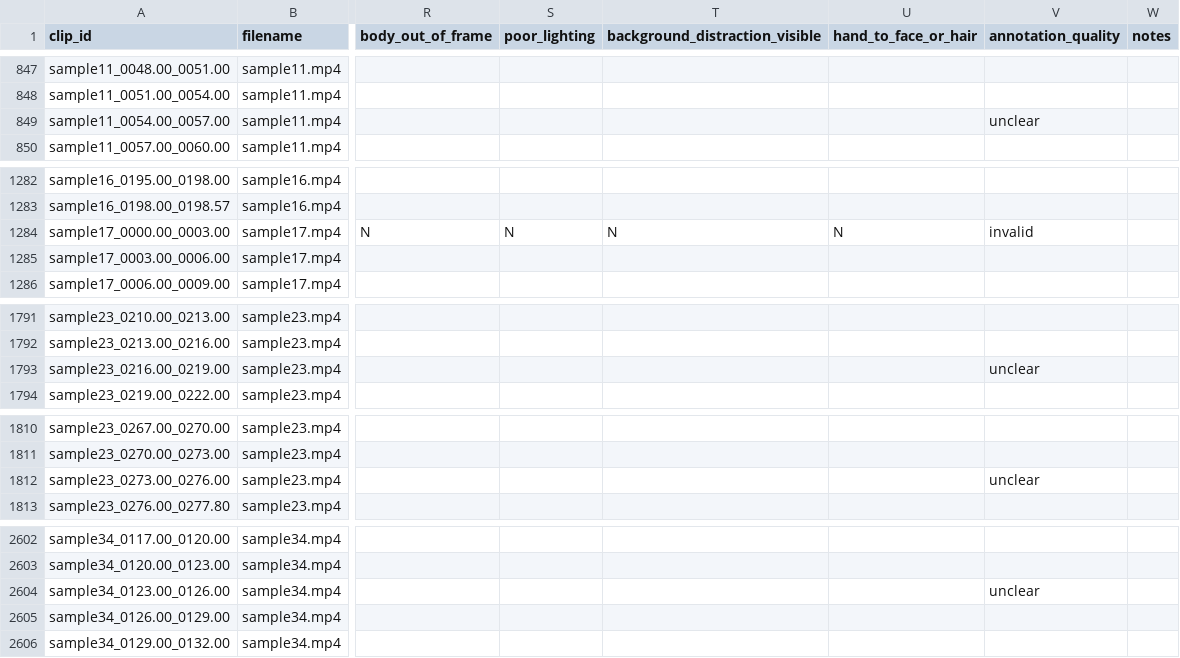
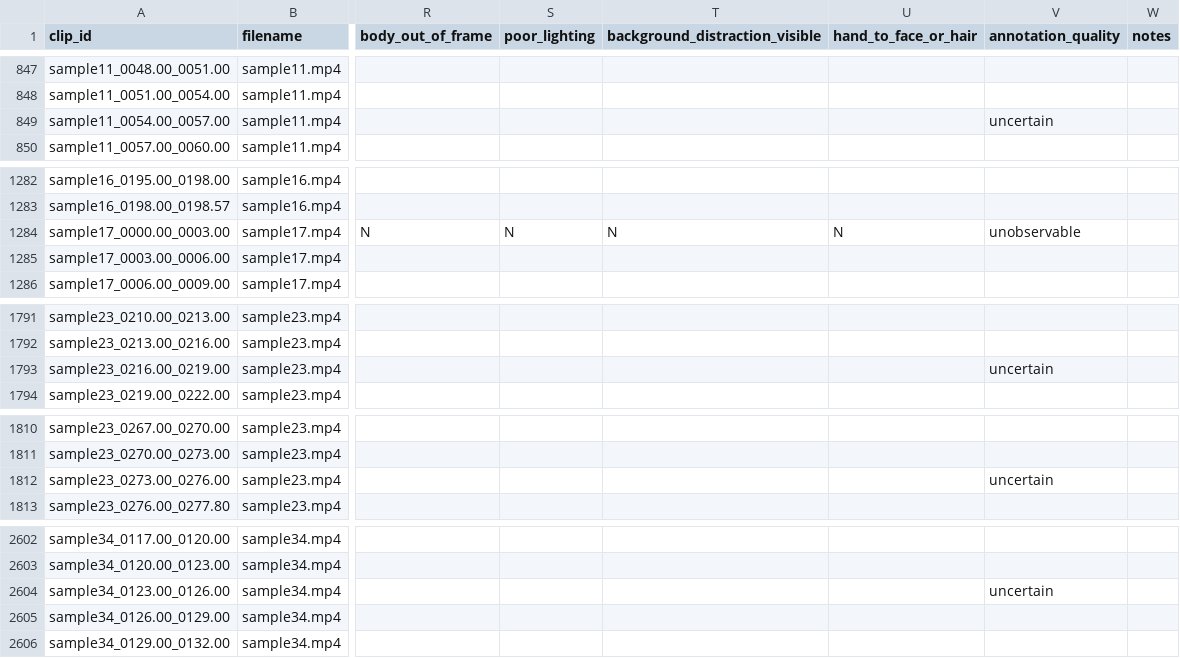
Before and after one commit to kibakibaki/AI-based-Video-Interview-Analysis-and-Evaluation-Framework, a CSV file: data/labels/manual_window_labels.csv, drawn as a sheet; only a part is shown, gaps mark what is left out; the diff covers the shown part only; the diff names each change by its address in the sheet, - before the commit and + after, or states it on an @@ line.

```diff
--- a/data/labels/manual_window_labels.csv
+++ b/data/labels/manual_window_labels.csv
-V849 (annotation_quality): unclear
+V849 (annotation_quality): uncertain
-V1284 (annotation_quality): invalid
+V1284 (annotation_quality): unobservable
-V1793 (annotation_quality): unclear
+V1793 (annotation_quality): uncertain
-V1812 (annotation_quality): unclear
+V1812 (annotation_quality): uncertain
-V2604 (annotation_quality): unclear
+V2604 (annotation_quality): uncertain
```
Also changed, not shown: 3 edited cells elsewhere in this file, 17 other files.
